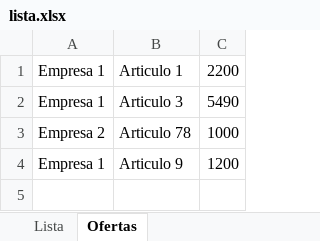
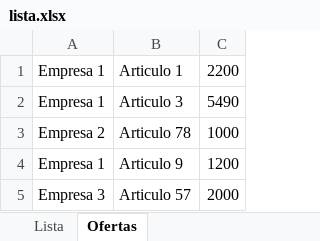
Before and after one commit to distribuidora-la-casera/lista-de-precios, an Excel workbook: upload/lista.xlsx, sheet Ofertas, drawn as a sheet; values as stored, in another font and other column widths than the file's, no borders; the diff names each change by its address in the sheet, - before the commit and + after, or states it on an @@ line.

Commit message:
Actualizacion lista de precios lun 22/09/2025 15:05:28,49

```diff
--- a/upload/lista.xlsx (sheet Ofertas)
+++ b/upload/lista.xlsx (sheet Ofertas)
+row 5: Empresa 3 | Articulo 57 | 2000
```
Also changed, not shown: 1 other file.
